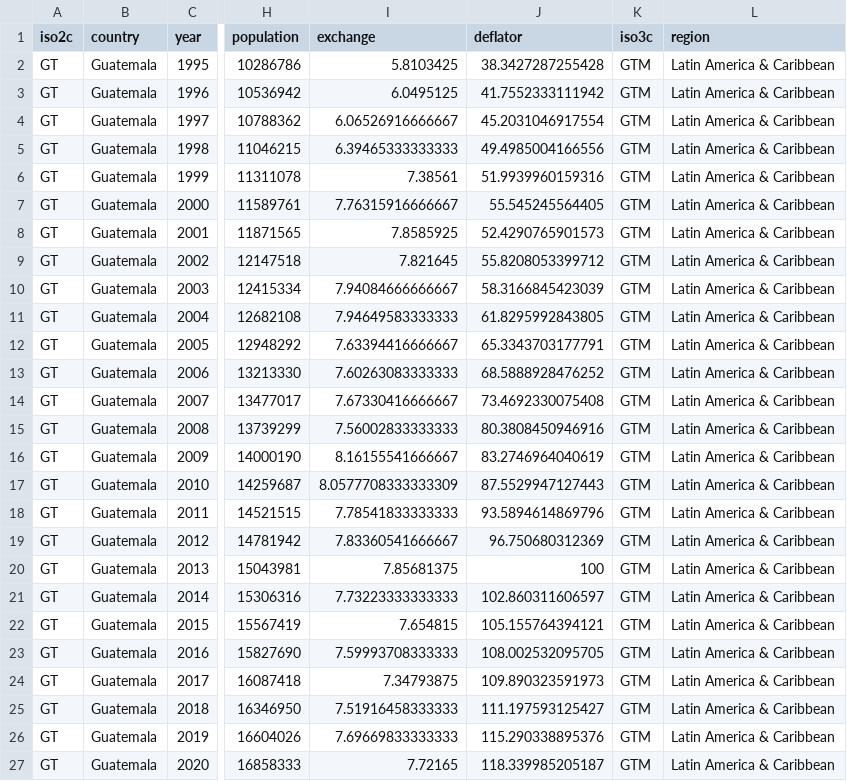
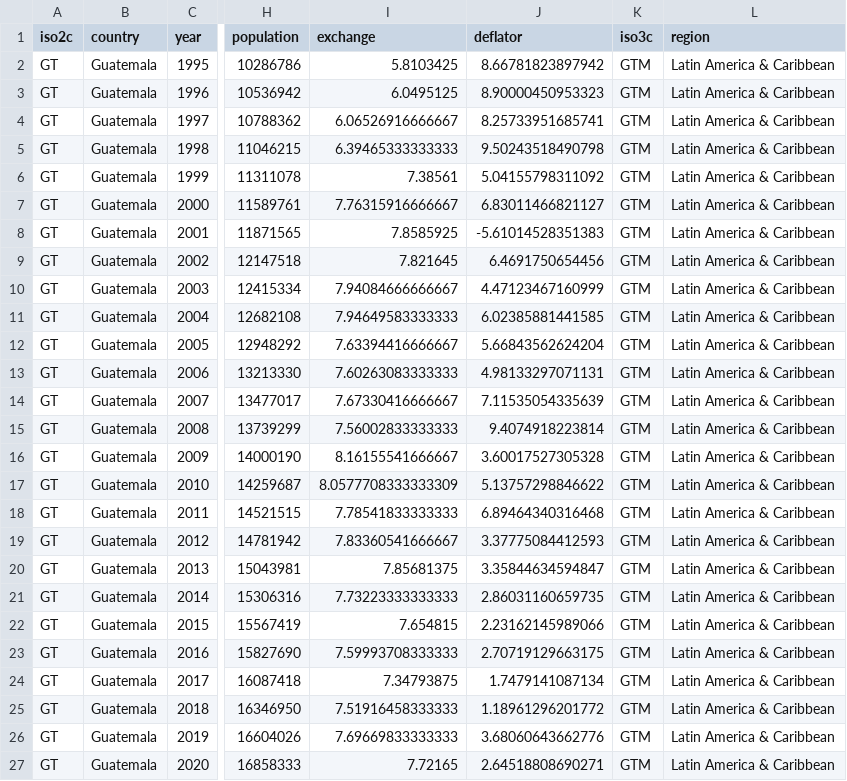
Before and after one commit to gafnts/gravity-model, a CSV file: Data/World Bank raw/guatemala_wdi.csv, drawn as a sheet; only a part is shown, gaps mark what is left out; the diff names each change by its address in the sheet, - before the commit and + after, or states it on an @@ line.

```diff
--- a/Data/World Bank raw/guatemala_wdi.csv
+++ b/Data/World Bank raw/guatemala_wdi.csv
-J2 (deflator): 38.3427287255428
+J2 (deflator): 8.66781823897942
-J3 (deflator): 41.7552333111942
+J3 (deflator): 8.90000450953323
-J4 (deflator): 45.2031046917554
+J4 (deflator): 8.25733951685741
-J5 (deflator): 49.4985004166556
+J5 (deflator): 9.50243518490798
-J6 (deflator): 51.9939960159316
+J6 (deflator): 5.04155798311092
-J7 (deflator): 55.545245564405
+J7 (deflator): 6.83011466821127
-J8 (deflator): 52.4290765901573
+J8 (deflator): -5.61014528351383
-J9 (deflator): 55.8208053399712
+J9 (deflator): 6.4691750654456
-J10 (deflator): 58.3166845423039
+J10 (deflator): 4.47123467160999
-J11 (deflator): 61.8295992843805
+J11 (deflator): 6.02385881441585
-J12 (deflator): 65.3343703177791
+J12 (deflator): 5.66843562624204
-J13 (deflator): 68.5888928476252
+J13 (deflator): 4.98133297071131
-J14 (deflator): 73.4692330075408
+J14 (deflator): 7.11535054335639
-J15 (deflator): 80.3808450946916
+J15 (deflator): 9.4074918223814
-J16 (deflator): 83.2746964040619
+J16 (deflator): 3.60017527305328
-J17 (deflator): 87.5529947127443
+J17 (deflator): 5.13757298846622
-J18 (deflator): 93.5894614869796
+J18 (deflator): 6.89464340316468
-J19 (deflator): 96.750680312369
+J19 (deflator): 3.37775084412593
-J20 (deflator): 100
+J20 (deflator): 3.35844634594847
-J21 (deflator): 102.860311606597
+J21 (deflator): 2.86031160659735
-J22 (deflator): 105.155764394121
+J22 (deflator): 2.23162145989066
-J23 (deflator): 108.002532095705
+J23 (deflator): 2.70719129663175
-J24 (deflator): 109.890323591973
+J24 (deflator): 1.7479141087134
-J25 (deflator): 111.197593125427
+J25 (deflator): 1.18961296201772
-J26 (deflator): 115.290338895376
+J26 (deflator): 3.68060643662776
-J27 (deflator): 118.339985205187
+J27 (deflator): 2.64518808690271
```
Also changed, not shown: Data/World Bank raw/partners_wdi.csv, 1 other file.
